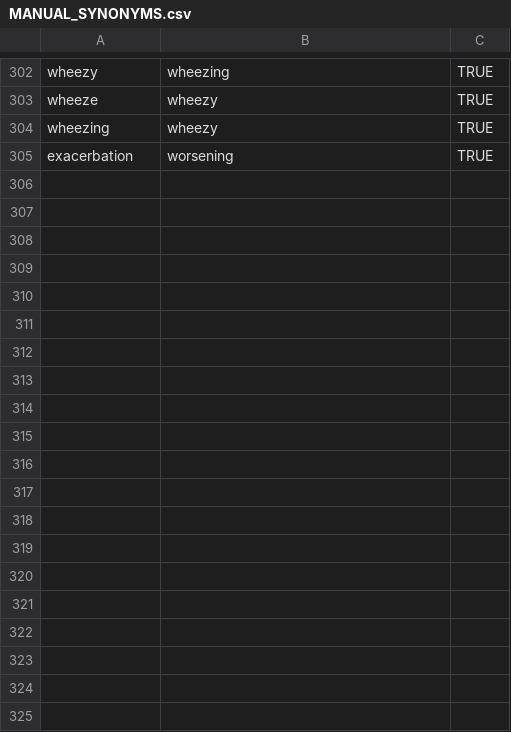
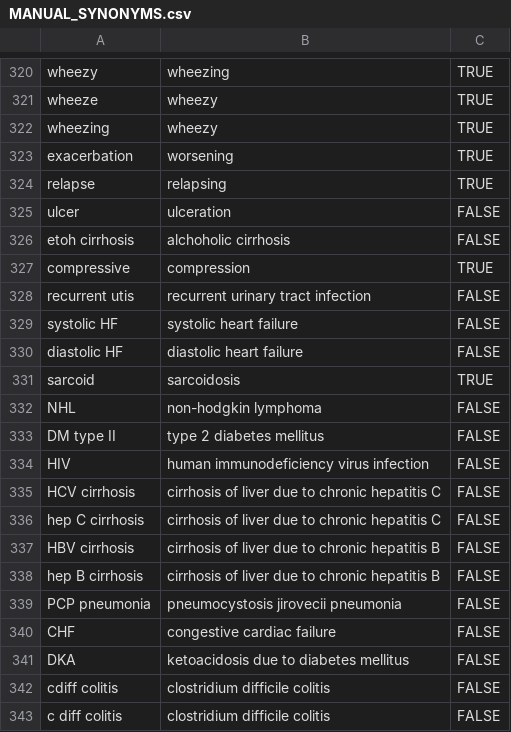
Before and after one commit to anoopshah/Rdiagnosislist, a CSV file: data/MANUAL_SYNONYMS.csv, drawn as a sheet; only a part is shown, gaps mark what is left out; the diff covers the shown part only; the diff names each change by its address in the sheet, - before the commit and + after, or states it on an @@ line.

```diff
--- a/data/MANUAL_SYNONYMS.csv
+++ b/data/MANUAL_SYNONYMS.csv
+row 324: relapse | relapsing | TRUE
+row 325: ulcer | ulceration | FALSE
+row 326: etoh cirrhosis | alchoholic cirrhosis | FALSE
+row 327: compressive | compression | TRUE
+row 328: recurrent utis | recurrent urinary tract infection | FALSE
+row 329: systolic HF | systolic heart failure | FALSE
+row 330: diastolic HF | diastolic heart failure | FALSE
+row 331: sarcoid | sarcoidosis | TRUE
+row 332: NHL | non-hodgkin lymphoma | FALSE
+row 333: DM type II | type 2 diabetes mellitus | FALSE
+row 334: HIV | human immunodeficiency virus infection | FALSE
+row 335: HCV cirrhosis | cirrhosis of liver due to chronic hepatitis C | FALSE
+row 336: hep C cirrhosis | cirrhosis of liver due to chronic hepatitis C | FALSE
+row 337: HBV cirrhosis | cirrhosis of liver due to chronic hepatitis B | FALSE
+row 338: hep B cirrhosis | cirrhosis of liver due to chronic hepatitis B | FALSE
+row 339: PCP pneumonia | pneumocystosis jirovecii pneumonia | FALSE
+row 340: CHF | congestive cardiac failure | FALSE
+row 341: DKA | ketoacidosis due to diabetes mellitus | FALSE
+row 342: cdiff colitis | clostridium difficile colitis | FALSE
+row 343: c diff colitis | clostridium difficile colitis | FALSE
```
Also changed, not shown: 31 added rows and 4 edited cells elsewhere in this file, 5 other files.
